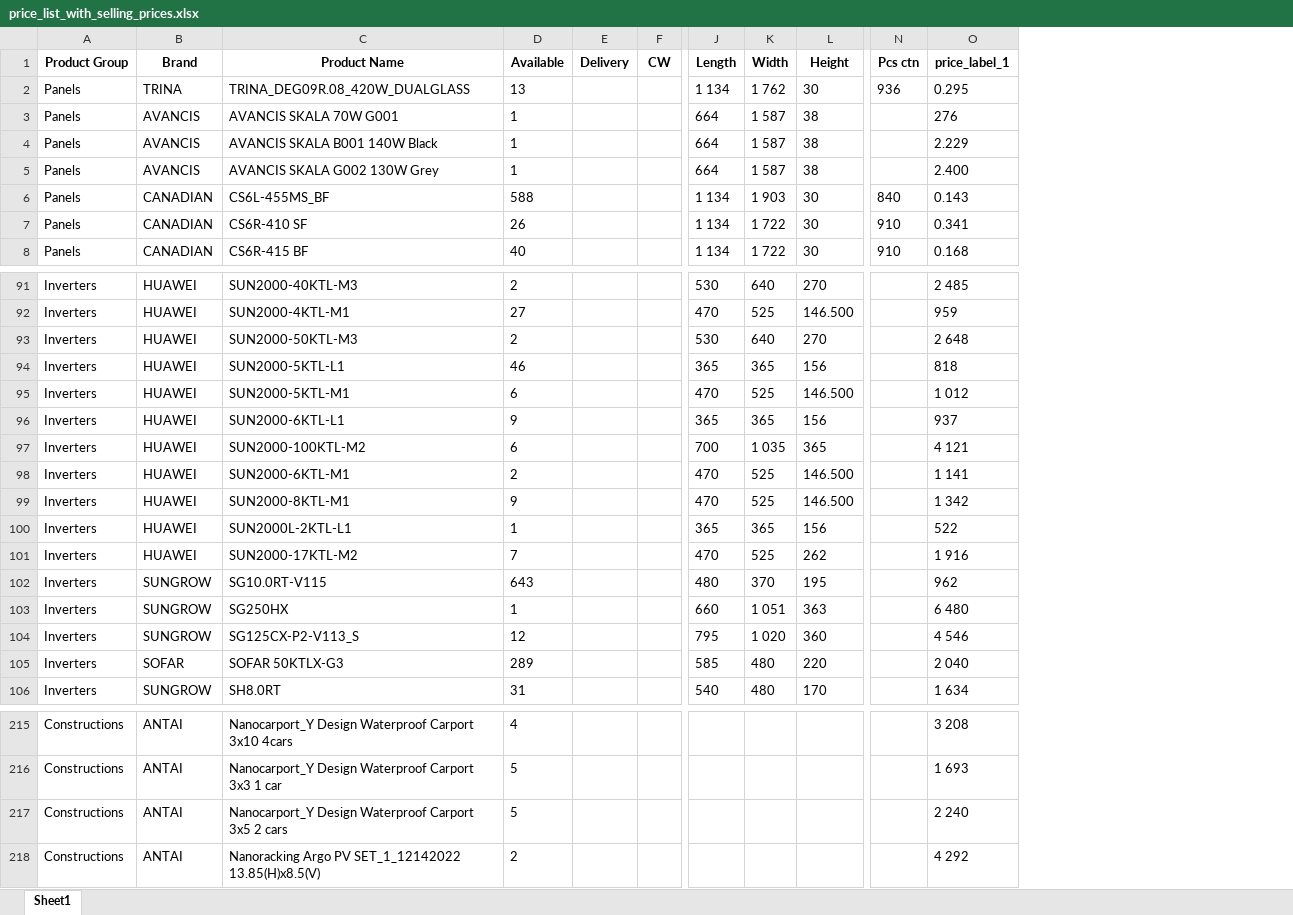
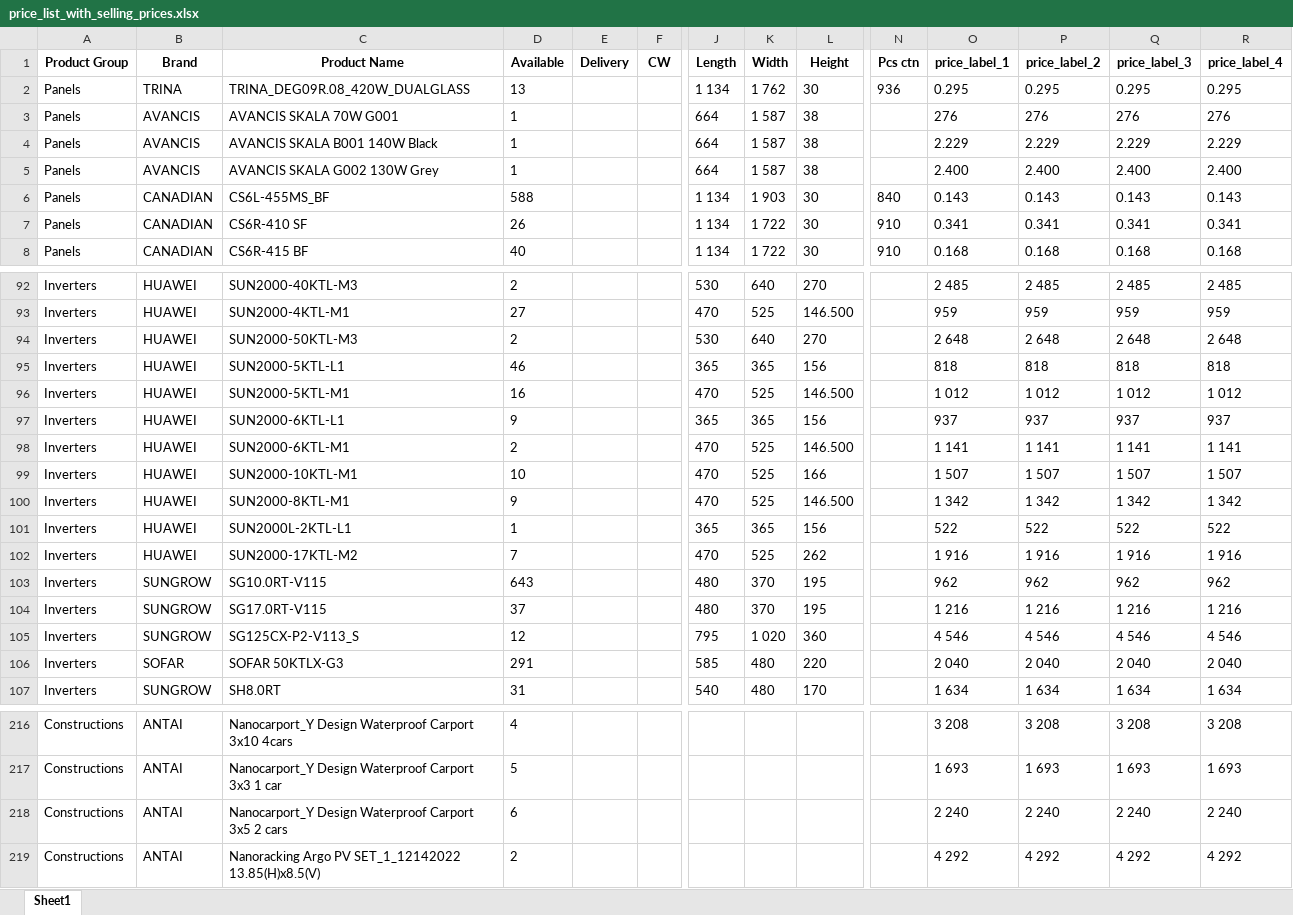
Before and after one commit to Pierre-nanosun/Web_pricelist, an Excel workbook: static/generated_files/price_list_with_selling_prices.xlsx, sheet Sheet1, drawn as a sheet; only a part is shown, gaps mark what is left out; values as stored, in another font and other column widths than the file's, no borders; addresses are those after the commit; rows hold the shown columns only; the diff covers the shown part only; the diff names each change by its address in the sheet, - before the commit and + after, or states it on an @@ line.

Commit message:
Working : non dynamic brands

```diff
--- a/static/generated_files/price_list_with_selling_prices.xlsx (sheet Sheet1)
+++ b/static/generated_files/price_list_with_selling_prices.xlsx (sheet Sheet1)
+column P (price_label_2), rows 2-8: 0.295 | 276 | 2.229 | 2.400 | 0.143 | 0.341 | 0.168; rows 92-98: 2 485 | 959 | 2 648 | 818 | 1 012 | 937 | 1 141; rows 100-103: 1 342 | 522 | 1 916 | 962; rows 105-107: 4 546 | 2 040 | 1 634; rows 216-219: 3 208 | 1 693 | 2 240 | 4 292
+column Q (price_label_3), rows 2-8: 0.295 | 276 | 2.229 | 2.400 | 0.143 | 0.341 | 0.168; rows 92-98: 2 485 | 959 | 2 648 | 818 | 1 012 | 937 | 1 141; rows 100-103: 1 342 | 522 | 1 916 | 962; rows 105-107: 4 546 | 2 040 | 1 634; rows 216-219: 3 208 | 1 693 | 2 240 | 4 292
+column R (price_label_4), rows 2-8: 0.295 | 276 | 2.229 | 2.400 | 0.143 | 0.341 | 0.168; rows 92-98: 2 485 | 959 | 2 648 | 818 | 1 012 | 937 | 1 141; rows 100-103: 1 342 | 522 | 1 916 | 962; rows 105-107: 4 546 | 2 040 | 1 634; rows 216-219: 3 208 | 1 693 | 2 240 | 4 292
-D96 (Available): 6
+D96 (Available): 16
@@ row 97 moved to row 85: Inverters @@
+row 99: Inverters | HUAWEI | SUN2000-10KTL-M1 | 10 |  |  | 470 | 525 | 166 |  | 1 507 | 1 507 | 1 507 | 1 507
@@ row 103 moved to row 120: Inverters @@
@@ row 123 moved to row 104: Inverters @@
-D106 (Available): 289
+D106 (Available): 291
-D218 (Available): 5
+D218 (Available): 6
```
Also changed, not shown: 2 added rows, 2 removed rows, 29 moved rows and 1 edited cell elsewhere in this sheet, 52 other files.
